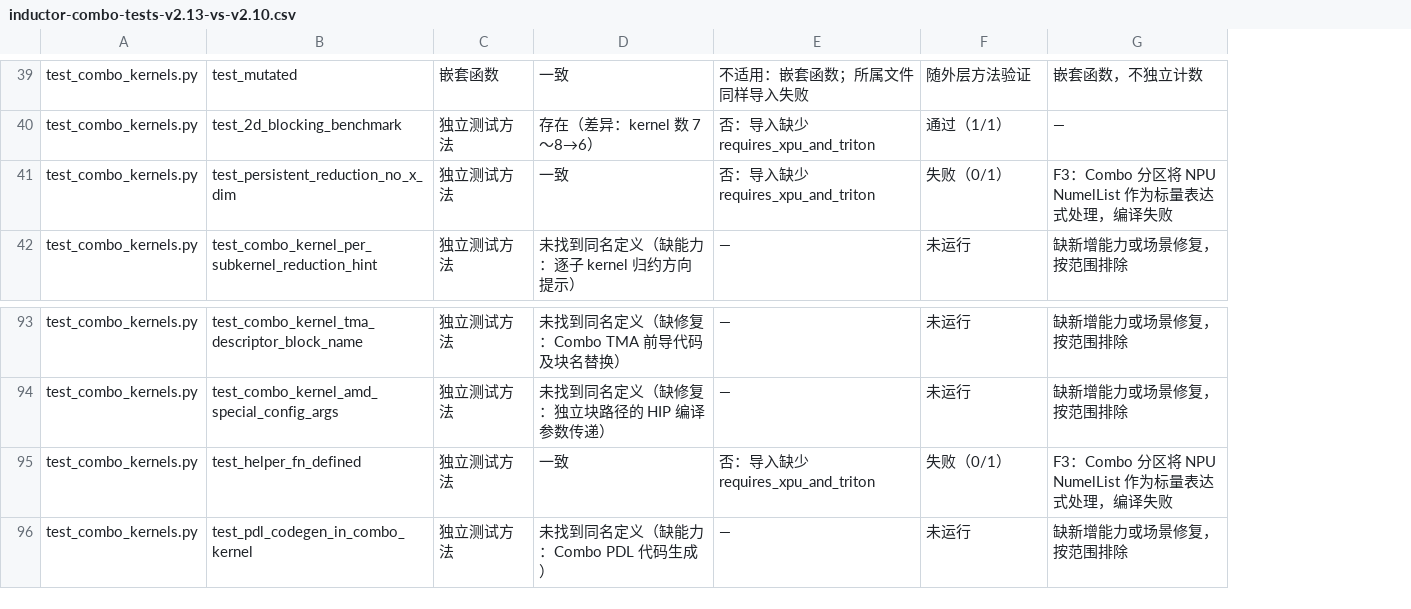
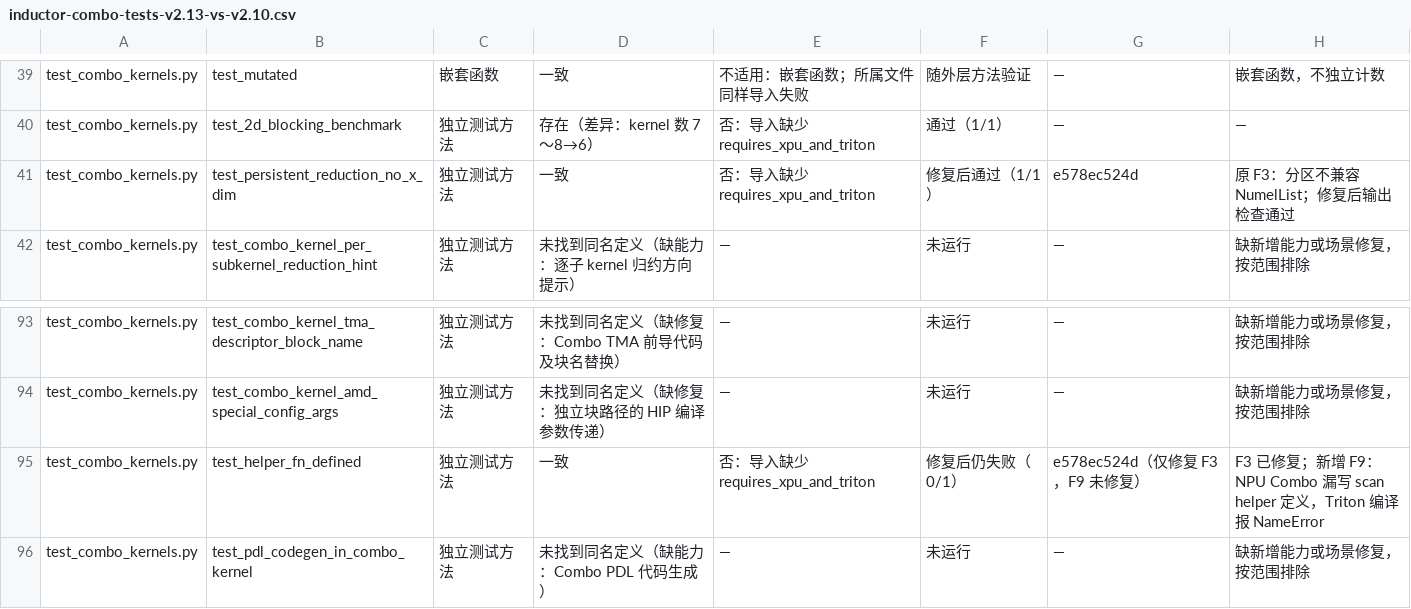
Before and after one commit to limbochao/torch-learn, a CSV file: docs/notes/compiler/codegen/inductor-combo-tests-v2.13-vs-v2.10.csv, drawn as a sheet; only a part is shown, gaps mark what is left out; addresses are those after the commit; the diff covers the shown part only; the diff names each change by its address in the sheet, - before the commit and + after, or states it on an @@ line.

Commit message:
docs: update Combo F1/F3 validation and analyze F8/F9 failures

```diff
--- a/docs/notes/compiler/codegen/inductor-combo-tests-v2.13-vs-v2.10.csv
+++ b/docs/notes/compiler/codegen/inductor-combo-tests-v2.13-vs-v2.10.csv
+column G, rows 39-42: — | — | e578ec524d | —; rows 93-96: — | — | e578ec524d（仅修复 F3，F9 未修复） | —
-F41: 失败（0/1）
+F41: 修复后通过（1/1）
-H41: F3：Combo 分区将 NPU NumelList 作为标量表达式处理，编译失败
+H41: 原 F3：分区不兼容 NumelList；修复后输出检查通过
-F95: 失败（0/1）
+F95: 修复后仍失败（0/1）
-H95: F3：Combo 分区将 NPU NumelList 作为标量表达式处理，编译失败
+H95: F3 已修复；新增 F9：NPU Combo 漏写 scan helper 定义，Triton 编译报 NameError
```
Also changed, not shown: 24 edited cells elsewhere in this file, 42 other files.
